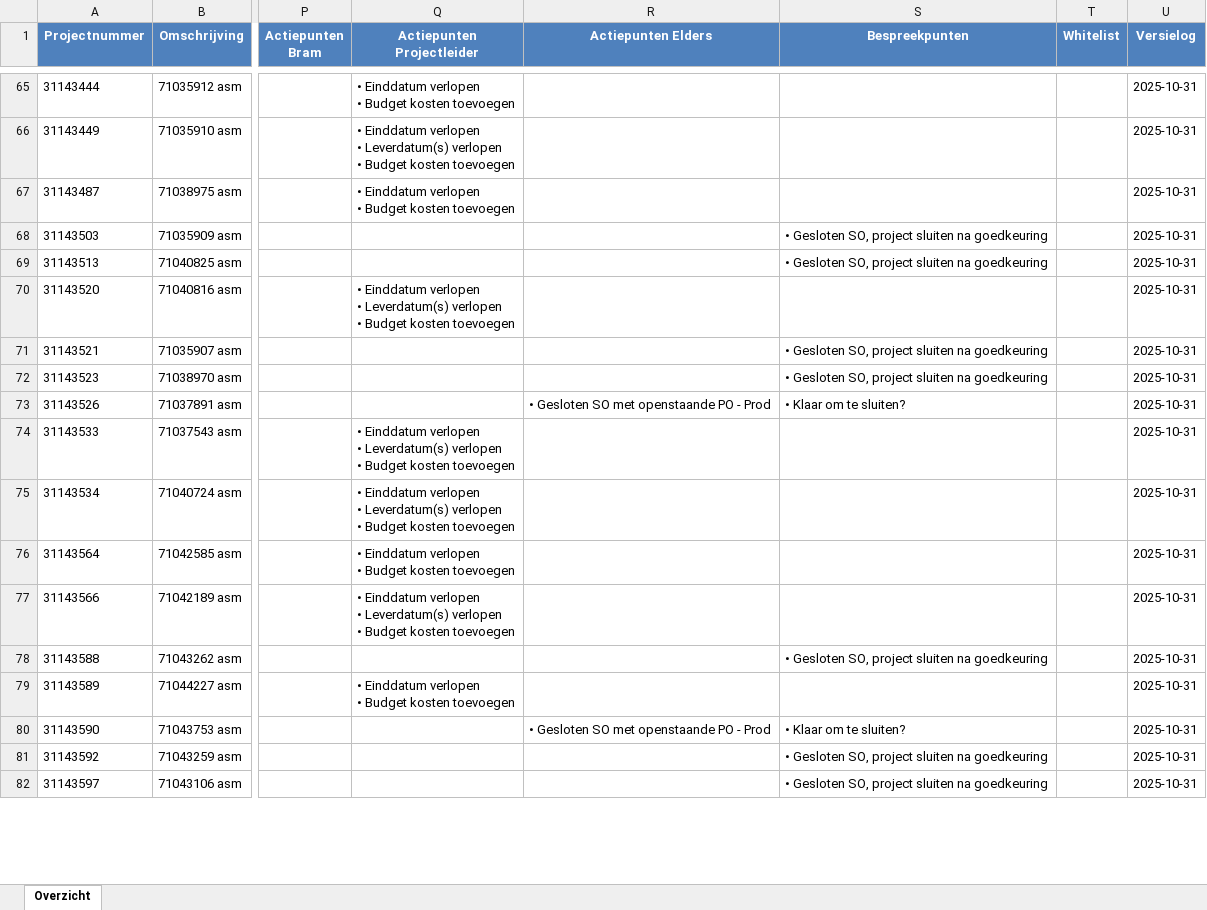
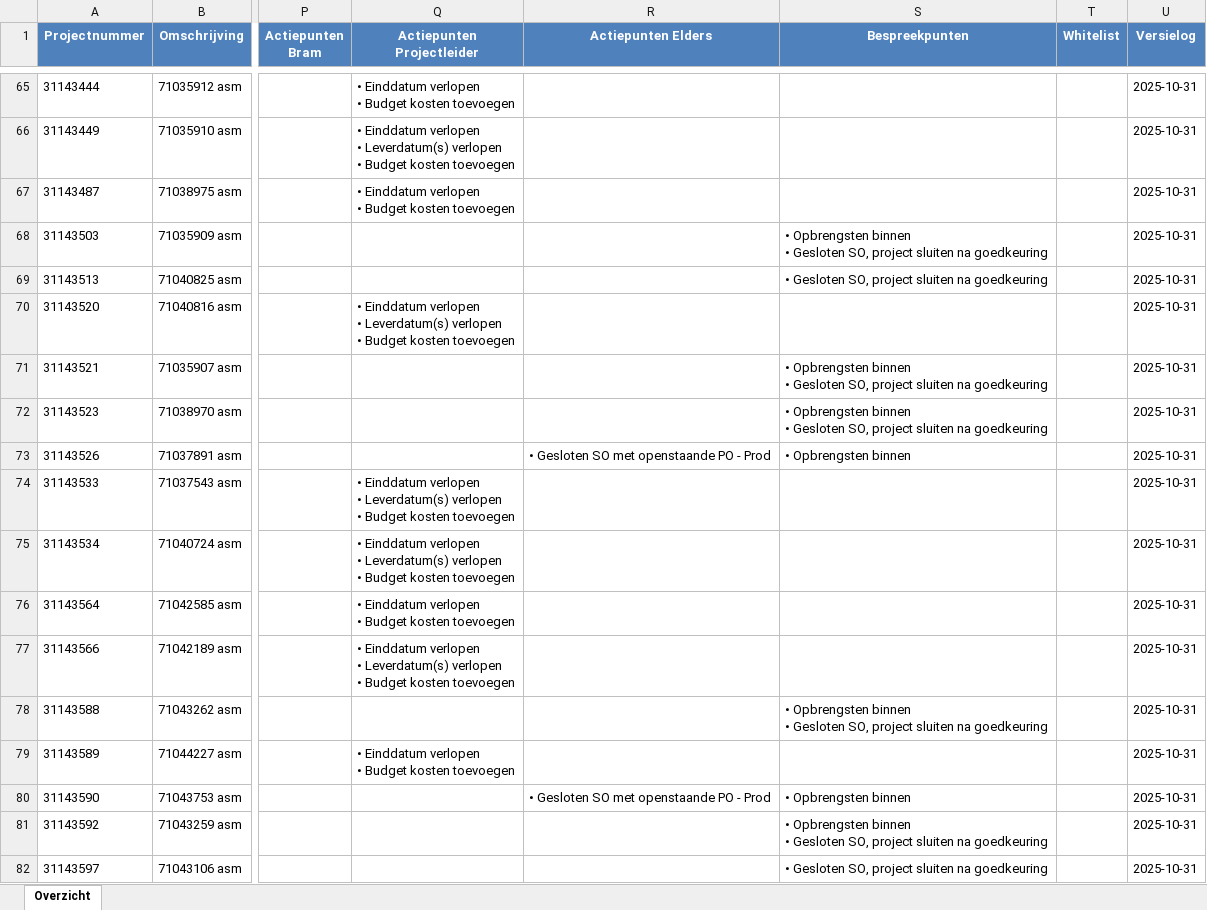
Before and after one commit to Bramos96/ProjectAdministrationVHE, an Excel workbook: Output/Overzicht_Projectadministratie_Week44_2025.xlsx, sheet Overzicht, drawn as a sheet; only a part is shown, gaps mark what is left out; values as stored, in another font and other column widths than the file's, no borders; conditional formats not drawn; ↵ is a line break in a cell; the diff covers the shown part only; the diff names each change by its address in the sheet, - before the commit and + after, or states it on an @@ line.

```diff
--- a/Output/Overzicht_Projectadministratie_Week44_2025.xlsx (sheet Overzicht)
+++ b/Output/Overzicht_Projectadministratie_Week44_2025.xlsx (sheet Overzicht)
-S68 (Bespreekpunten): • Gesloten SO,…
+S68 (Bespreekpunten): • Opbrengsten binnen ↵ • Gesloten SO,…
-S71:S72 (Bespreekpunten): • Gesloten SO,…
+S71:S72 (Bespreekpunten): • Opbrengsten binnen ↵ • Gesloten SO,…
-S73 (Bespreekpunten): • Klaar om te sluiten?
+S73 (Bespreekpunten): • Opbrengsten binnen
-S78 (Bespreekpunten): • Gesloten SO,…
+S78 (Bespreekpunten): • Opbrengsten binnen ↵ • Gesloten SO,…
-S80 (Bespreekpunten): • Klaar om te sluiten?
+S80 (Bespreekpunten): • Opbrengsten binnen
-S81 (Bespreekpunten): • Gesloten SO,…
+S81 (Bespreekpunten): • Opbrengsten binnen ↵ • Gesloten SO,…
```
Also changed, not shown: 378 edited cells elsewhere in this sheet, Output/Werkbestand_AlleProjecten_2025-10-31.xlsx, 14 other files.
